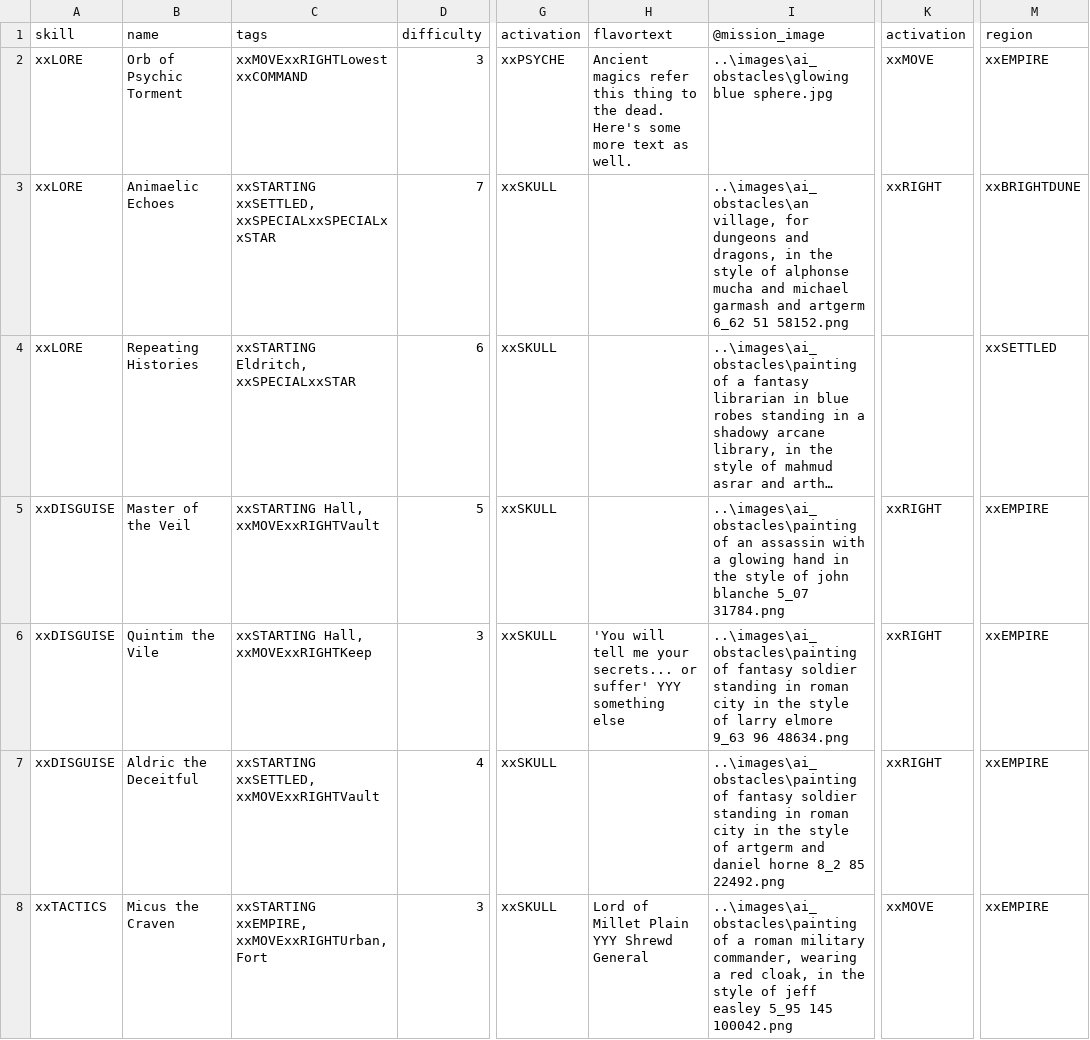
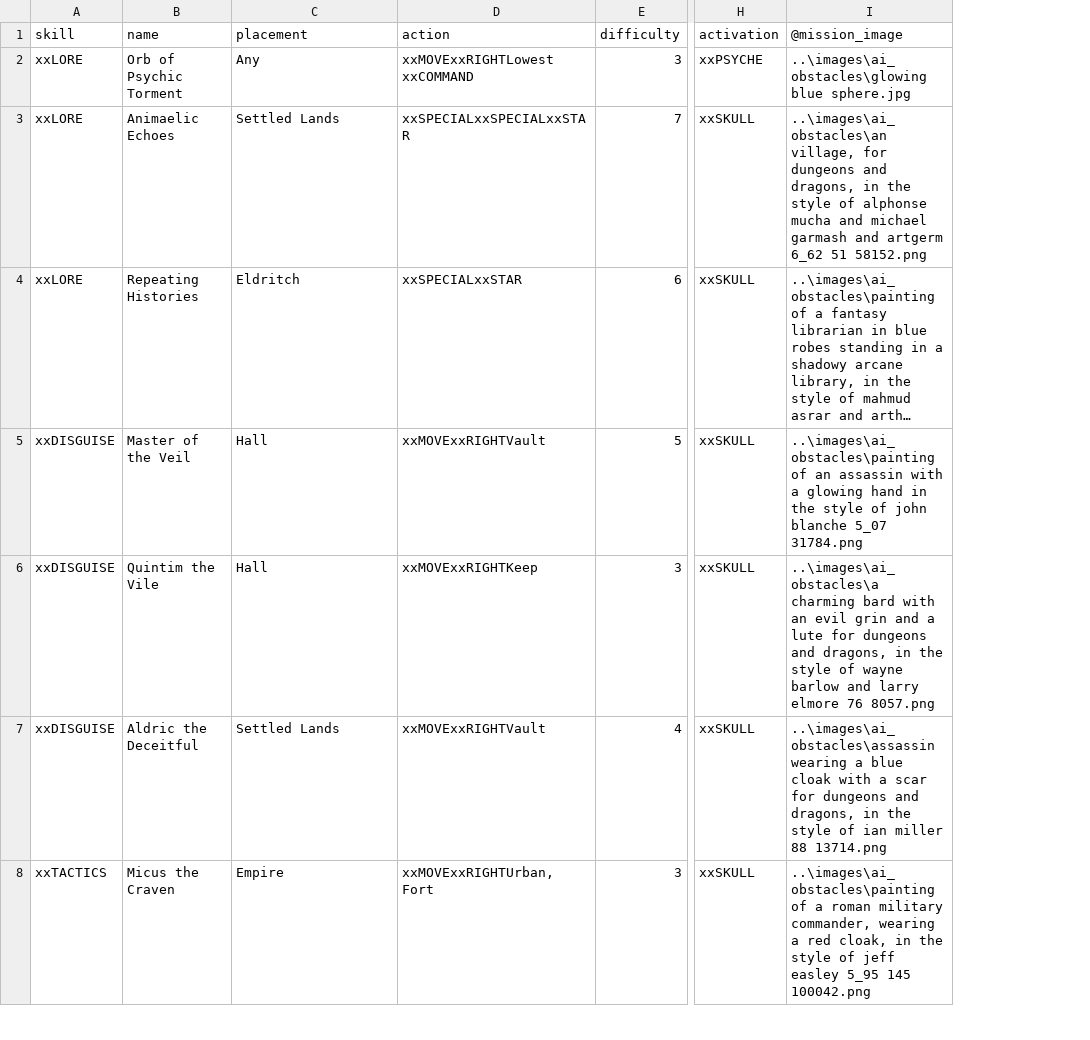
Before and after one commit to ziapeltagames/six-winters, a CSV file: csv/six-winters - obstacles.csv, drawn as a sheet; only a part is shown, gaps mark what is left out; long unchanged cells end in …; removed rows and columns are numbered as before the commit, all else as after; the diff covers the shown part only; the diff names each change by its address in the sheet, - before the commit and + after, or states it on an @@ line.

```diff
--- a/csv/six-winters - obstacles.csv
+++ b/csv/six-winters - obstacles.csv
+column D (action), rows 2-8: xxMOVExxRIGHTLowest xxCOMMAND | xxSPECIALxxSPECIALxxSTAR | xxSPECIALxxSTAR | xxMOVExxRIGHTVault | xxMOVExxRIGHTKeep | xxMOVExxRIGHTVault | xxMOVExxRIGHTUrban, Fort
-column H (flavortext), rows 2-8: Ancient magics refer this thing to the dead. Here's some more text as well. |  |  |  | 'You will tell me your secrets... or suffer' YYY something else |  | Lord of Millet Plain YYY Shrewd General
-column K (activation), rows 2-8: xxMOVE | xxRIGHT |  | xxRIGHT | xxRIGHT | xxRIGHT | xxMOVE
-column M (region), rows 2-8: xxEMPIRE | xxBRIGHTDUNE | xxSETTLED | xxEMPIRE | xxEMPIRE | xxEMPIRE | xxEMPIRE
-C1: tags
+C1: placement
-C2 (placement): xxMOVExxRIGHTLowest xxCOMMAND
+C2 (placement): Any
-C3 (placement): xxSTARTING xxSETTLED, xxSPECIALxxSPECIALxxSTAR
+C3 (placement): Settled Lands
-C4 (placement): xxSTARTING Eldritch, xxSPECIALxxSTAR
+C4 (placement): Eldritch
-C5 (placement): xxSTARTING Hall, xxMOVExxRIGHTVault
+C5 (placement): Hall
-C6 (placement): xxSTARTING Hall, xxMOVExxRIGHTKeep
+C6 (placement): Hall
-I6 (@mission_image): ..\images\ai_obstacles\painting of fantasy soldier standing in roman city in the style of larry elmore 9_63 96 48634.png
+I6 (@mission_image): ..\images\ai_obstacles\a charming bard with an evil grin and a lute for dungeons and dragons, in the style of wayne barlow and larry elmore 76 8057.png
-C7 (placement): xxSTARTING xxSETTLED, xxMOVExxRIGHTVault
+C7 (placement): Settled Lands
-I7 (@mission_image): ..\images\ai_obstacles\painting of fantasy soldier standing in roman city in the style of artgerm and daniel horne 8_2 85 22492.png
+I7 (@mission_image): ..\images\ai_obstacles\assassin wearing a blue cloak with a scar for dungeons and dragons, in the style of ian miller 88 13714.png
-C8 (placement): xxSTARTING xxEMPIRE, xxMOVExxRIGHTUrban, Fort
+C8 (placement): Empire
```
Also changed, not shown: 1 added row and 20 edited cells elsewhere in this file, csv/six-winters - assets.csv, csv/six-winters - characters.csv, 4 other files.
